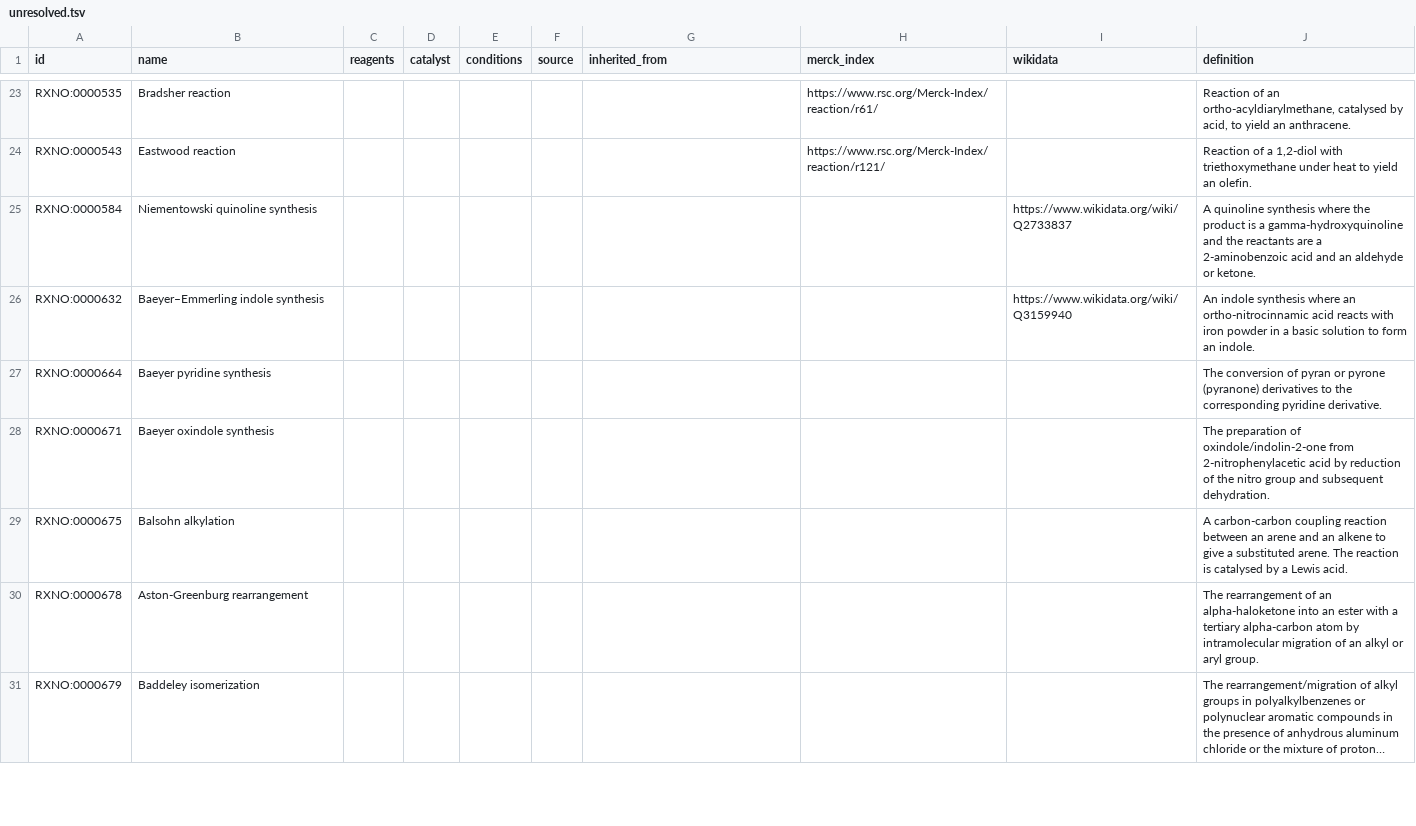
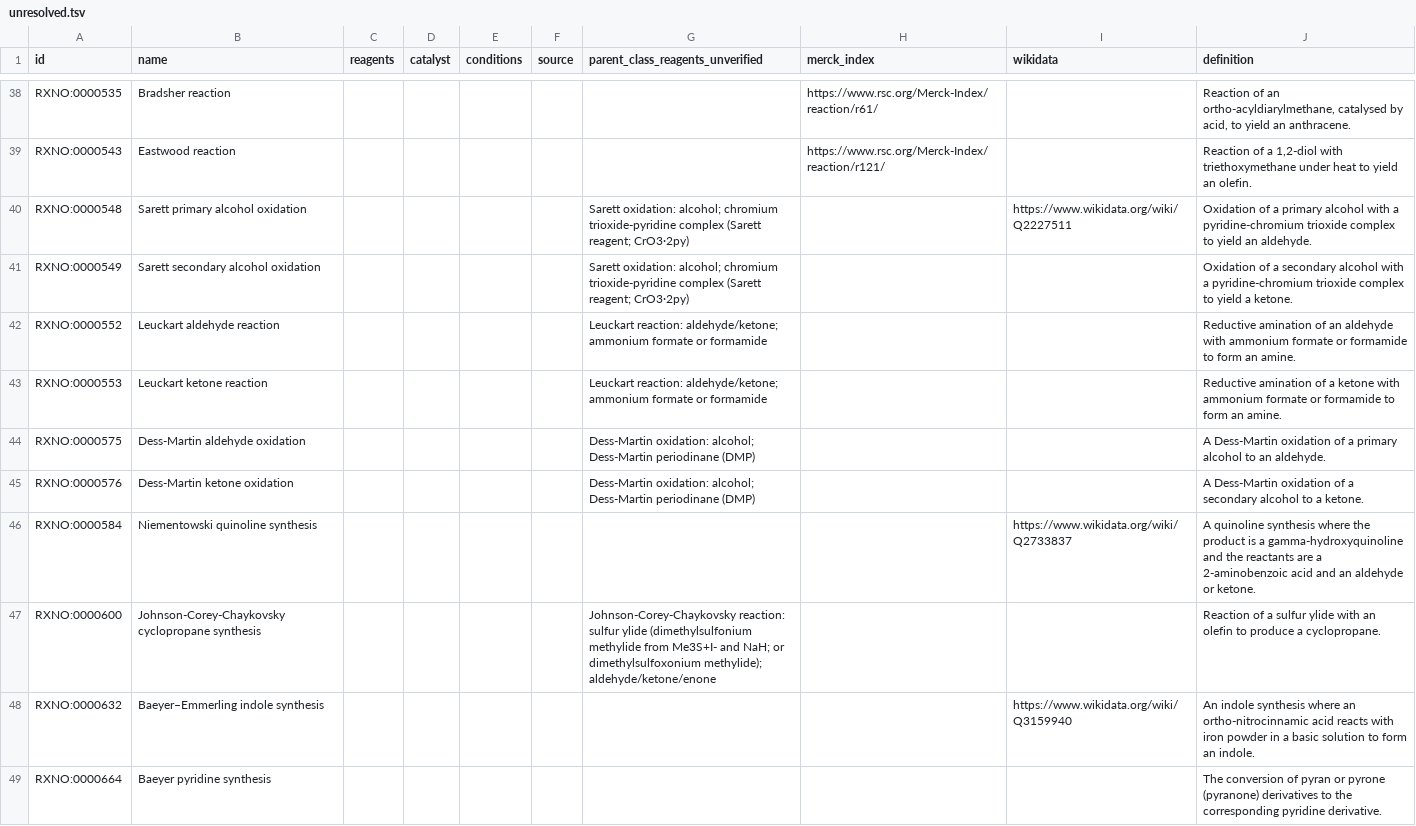
Before and after one commit to singhphd/chemistry_rxno, a TSV file: reagents/unresolved.tsv, drawn as a sheet; only a part is shown, gaps mark what is left out; the shorter side is filled out with more unchanged rows; long unchanged cells end in …; the diff covers the shown part only.

```diff
--- a/reagents/unresolved.tsv
+++ b/reagents/unresolved.tsv
@@ -1 +1 @@
-id	name	reagents	catalyst	conditions	source	inherited_from	merck_index	wikidata	definition
+id	name	reagents	catalyst	conditions	source	parent_class_reagents_unverified	merck_index	wikidata	definition
@@ -24,3 +39,10 @@ RXNO:0000535	Bradsher reaction						https://www.rsc.org/Merck-Index/reaction/r61
 RXNO:0000543	Eastwood reaction						https://www.rsc.org/Merck-Index/reaction/r121/		Reaction of a 1,2-diol with triethoxymethane under heat to yield an olefin.
+RXNO:0000548	Sarett primary alcohol oxidation					Sarett oxidation: alcohol; chromium trioxide-pyridine complex (Sarett reagent; CrO3·2py)		https://www.wikidata.org/wiki/Q2227511	Oxidation of a primary alcohol with a pyridine-chromium trioxide complex to yield an aldehyde.
+RXNO:0000549	Sarett secondary alcohol oxidation					Sarett oxidation: alcohol; chromium trioxide-pyridine complex (Sarett reagent; CrO3·2py)			Oxidation of a secondary alcohol with a pyridine-chromium trioxide complex to yield a ketone.
+RXNO:0000552	Leuckart aldehyde reaction					Leuckart reaction: aldehyde/ketone; ammonium formate or formamide			Reductive amination of an aldehyde with ammonium formate or formamide to form an amine.
+RXNO:0000553	Leuckart ketone reaction					Leuckart reaction: aldehyde/ketone; ammonium formate or formamide			Reductive amination of a ketone with ammonium formate or formamide to form an amine.
+RXNO:0000575	Dess-Martin aldehyde oxidation					Dess-Martin oxidation: alcohol; Dess-Martin periodinane (DMP)			A Dess-Martin oxidation of a primary alcohol to an aldehyde.
+RXNO:0000576	Dess-Martin ketone oxidation					Dess-Martin oxidation: alcohol; Dess-Martin periodinane (DMP)			A Dess-Martin oxidation of a secondary alcohol to a ketone.
 RXNO:0000584	Niementowski quinoline synthesis							https://www.wikidata.org/wiki/Q2733837	A quinoline synthesis where the product is a gamma-hydroxyquinoline and the reactants are a 2-aminobenzoic acid and an aldehyde or ketone.
+RXNO:0000600	Johnson-Corey-Chaykovsky cyclopropane synthesis					Johnson-Corey-Chaykovsky reaction: sulfur ylide (dimethylsulfonium methylide from Me3S+I- and NaH; or dimethylsulfoxonium methylide); aldehyde/ketone/enone			Reaction of a sulfur ylide with an olefin to produce a cyclopropane.
 RXNO:0000632	Baeyer–Emmerling indole synthesis							https://www.wikidata.org/wiki/Q3159940	An indole synthesis where an ortho-nitrocinnamic acid reacts with iron powder in a basic solution to form an indole.
```
Also changed, not shown: 15 added rows elsewhere in this file, reagents/curated_reagents.tsv, reagents/name_reaction_reagents.tsv, 5 other files.
